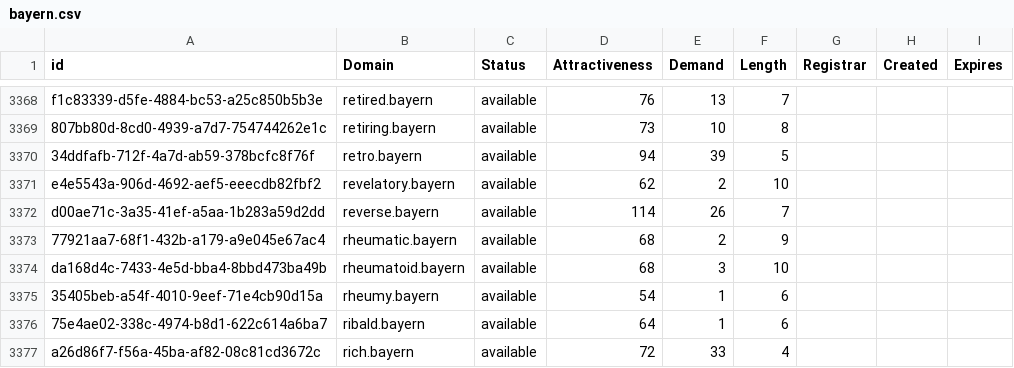
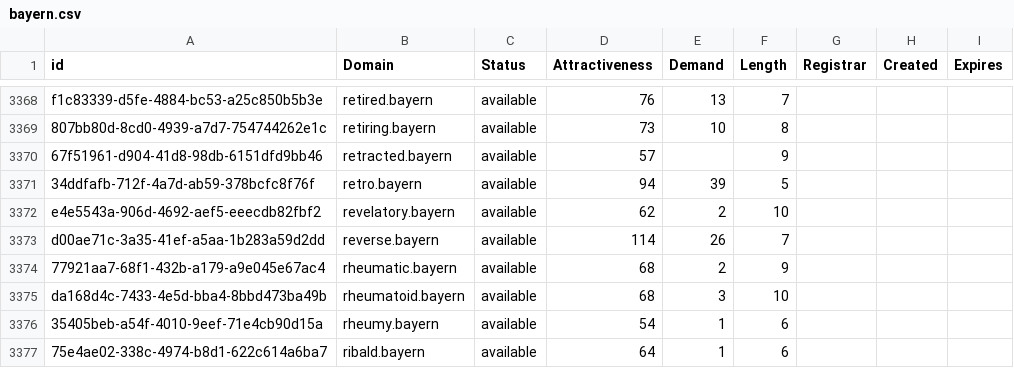
Before and after one commit to UniqueDomains/bayern-oneword-domains, a CSV file: bayern.csv, drawn as a sheet; only a part is shown, gaps mark what is left out; the shorter side is filled out with more unchanged rows; the diff names each change by its address in the sheet, - before the commit and + after, or states it on an @@ line.

Commit message:
Domains update

```diff
--- a/bayern.csv
+++ b/bayern.csv
+row 3370: 67f51961-d904-41d8-98db-6151dfd9bb46 | retracted.bayern | available | 57 |  | 9
```
Also changed, not shown: 2 other files.
